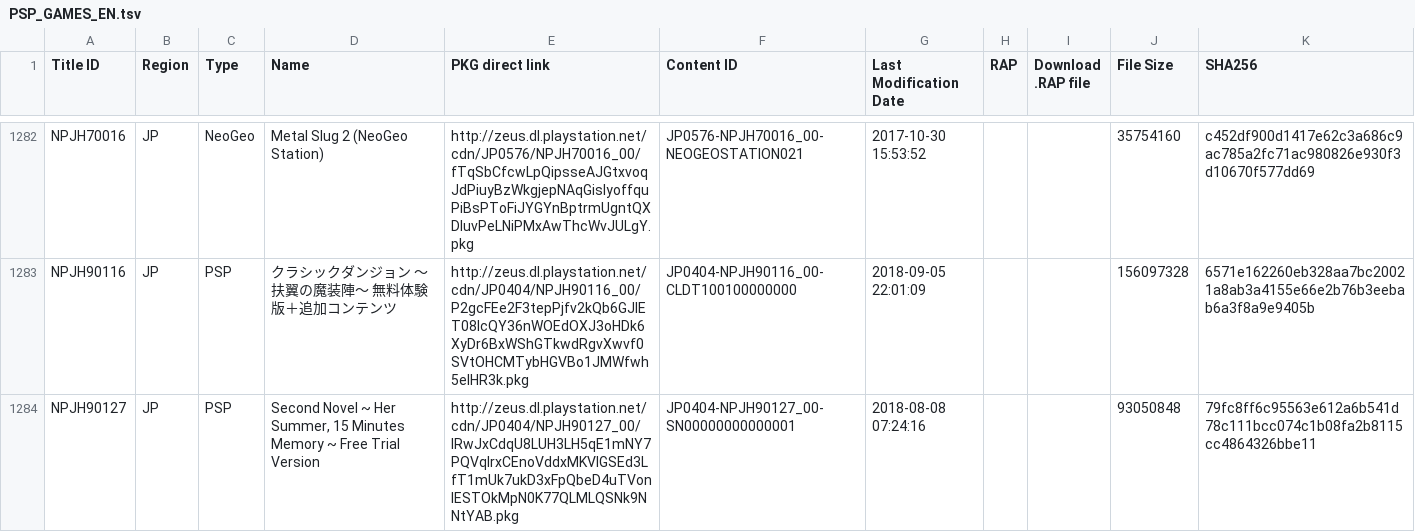
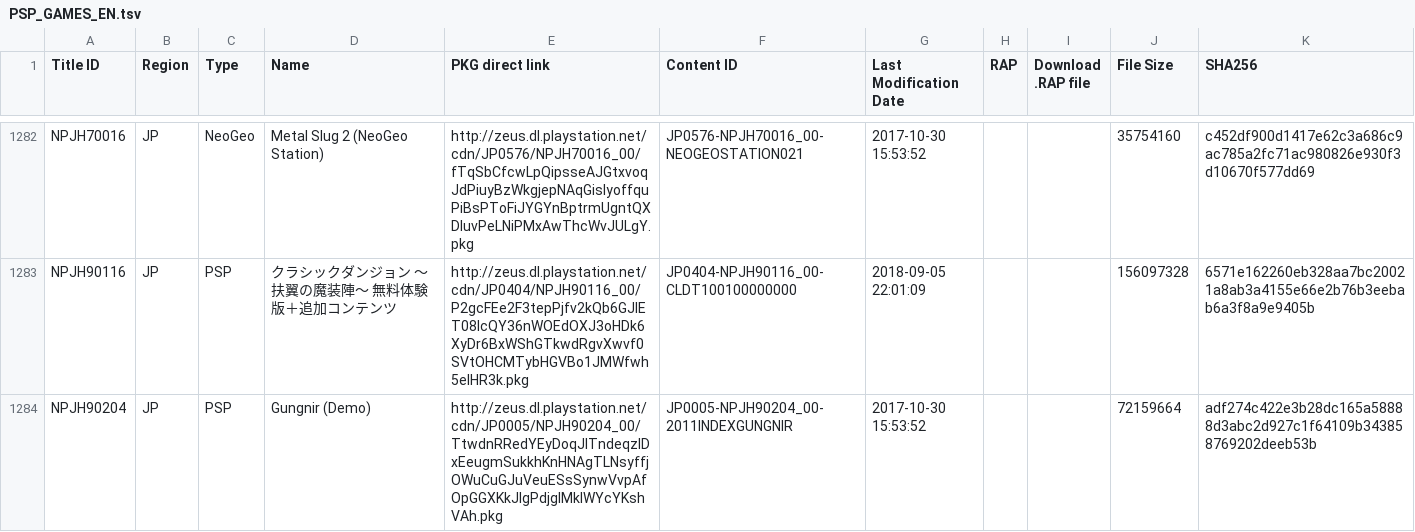
Before and after one commit to nulllpoint/NPS_Chinese_Version, a TSV file: PSP_GAMES_EN.tsv, drawn as a sheet; only a part is shown, gaps mark what is left out; the shorter side is filled out with more unchanged rows; the diff covers the shown part only; the diff names each change by its address in the sheet, - before the commit and + after, or states it on an @@ line.

```diff
--- a/PSP_GAMES_EN.tsv
+++ b/PSP_GAMES_EN.tsv
-row 1284: NPJH90127 | JP | PSP | Second Novel ~ Her Summer, 15 Minutes Memory ~ Free Trial Version | http://zeus.dl.playstation.net/cdn/JP0404/NPJH90127_00/IRwJxCdqU8LUH3LH5qE1mNY7PQVqlrxCEnoVddxMKVIGSEd3LfT1mUk7ukD3xFpQbeD4uTVonIESTOkMpN0K77QLMLQSNk9NNtYAB.pkg | JP0404-NPJH90127_00-SN00000000000001 | 2018-08-08 07:24:16 |  |  | 93050848 | 79fc8ff6c95563e612a6b541d78c111bcc074c1b08fa2b8115cc4864326bbe11
```
Also changed, not shown: 4 removed rows and 3 edited cells elsewhere in this file, PSP_GAMES_SC.tsv, PSV_UPDATES.tsv, 3 other files.
